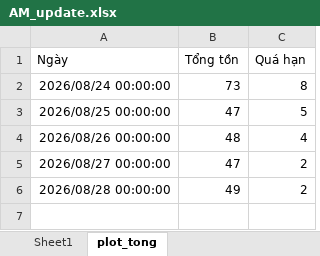
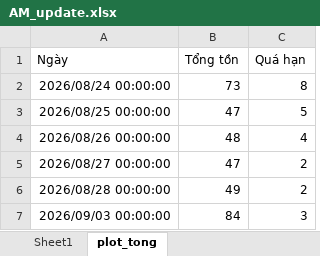
Before and after one commit to Nhunggg1612/dashboard-PAKH, an Excel workbook: data/AM_update.xlsx, sheet plot_tong, drawn as a sheet; values as stored, in another font and other column widths than the file's, no borders; table styles not drawn; the diff names each change by its address in the sheet, - before the commit and + after, or states it on an @@ line.

```diff
--- a/data/AM_update.xlsx (sheet plot_tong)
+++ b/data/AM_update.xlsx (sheet plot_tong)
+row 7: 2026/09/03 00:00:00 | 84 | 3
```
Also changed, not shown: sheet Sheet1, data/3.R_pakh.xlsx, data/5.R_pakh_hoan_thanh.xlsx, 9 other files.
